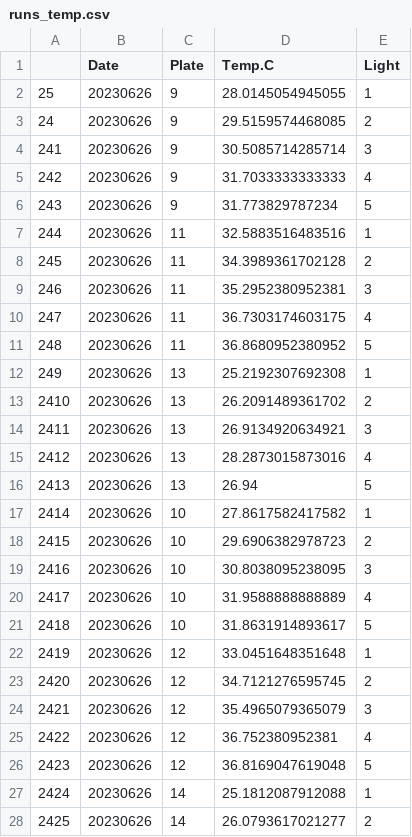
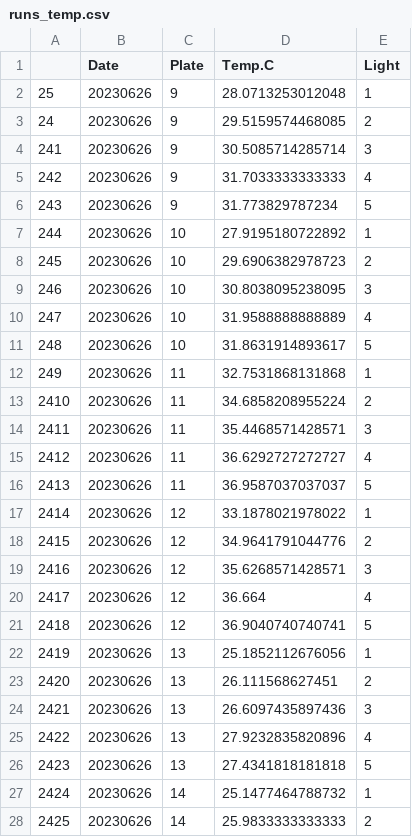
Before and after one commit to AHuffmyer/larval_symbiont_TPC, a CSV file: output/temp_pi_curves/runs_temp.csv, drawn as a sheet; only a part is shown; the diff covers the shown part only.

```diff
--- a/output/temp_pi_curves/runs_temp.csv
+++ b/output/temp_pi_curves/runs_temp.csv
@@ -1,3 +1,3 @@
 "","Date","Plate","Temp.C","Light"
-"25","20230626","9",28.0145054945055,1
+"25","20230626","9",28.0713253012048,1
 "24","20230626","9",29.5159574468085,2
@@ -6,23 +6,23 @@
 "243","20230626","9",31.773829787234,5
-"244","20230626","11",32.5883516483516,1
-"245","20230626","11",34.3989361702128,2
-"246","20230626","11",35.2952380952381,3
-"247","20230626","11",36.7303174603175,4
-"248","20230626","11",36.8680952380952,5
-"249","20230626","13",25.2192307692308,1
-"2410","20230626","13",26.2091489361702,2
-"2411","20230626","13",26.9134920634921,3
-"2412","20230626","13",28.2873015873016,4
-"2413","20230626","13",26.94,5
-"2414","20230626","10",27.8617582417582,1
-"2415","20230626","10",29.6906382978723,2
-"2416","20230626","10",30.8038095238095,3
-"2417","20230626","10",31.9588888888889,4
-"2418","20230626","10",31.8631914893617,5
-"2419","20230626","12",33.0451648351648,1
-"2420","20230626","12",34.7121276595745,2
-"2421","20230626","12",35.4965079365079,3
-"2422","20230626","12",36.752380952381,4
-"2423","20230626","12",36.8169047619048,5
-"2424","20230626","14",25.1812087912088,1
-"2425","20230626","14",26.0793617021277,2
+"244","20230626","10",27.9195180722892,1
+"245","20230626","10",29.6906382978723,2
+"246","20230626","10",30.8038095238095,3
+"247","20230626","10",31.9588888888889,4
+"248","20230626","10",31.8631914893617,5
+"249","20230626","11",32.7531868131868,1
+"2410","20230626","11",34.6858208955224,2
+"2411","20230626","11",35.4468571428571,3
+"2412","20230626","11",36.6292727272727,4
+"2413","20230626","11",36.9587037037037,5
+"2414","20230626","12",33.1878021978022,1
+"2415","20230626","12",34.9641791044776,2
+"2416","20230626","12",35.6268571428571,3
+"2417","20230626","12",36.664,4
+"2418","20230626","12",36.9040740740741,5
+"2419","20230626","13",25.1852112676056,1
+"2420","20230626","13",26.111568627451,2
+"2421","20230626","13",26.6097435897436,3
+"2422","20230626","13",27.9232835820896,4
+"2423","20230626","13",27.4341818181818,5
+"2424","20230626","14",25.1477464788732,1
+"2425","20230626","14",25.9833333333333,2
```
Also changed, not shown: 10 added rows and 3 edited cells elsewhere in this file, data/F1F2_sdr/F1F2_SDR_Run_Info.csv, data/temp_pi_curves/Temp_PIcurves_SDR_Run_Info.csv, 24 other files.
